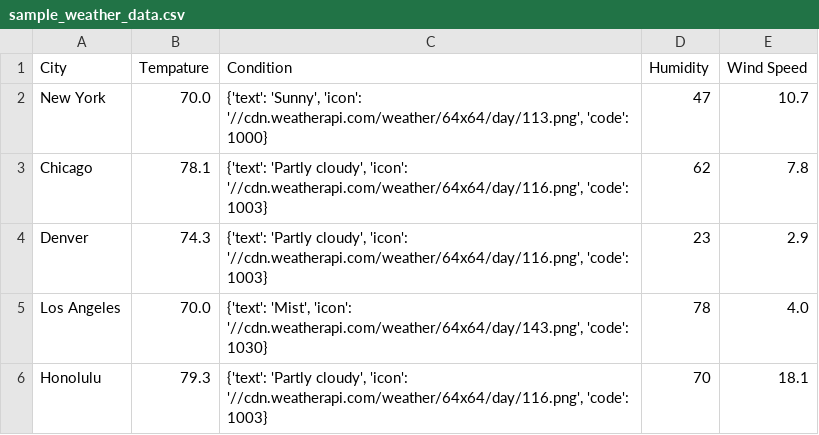
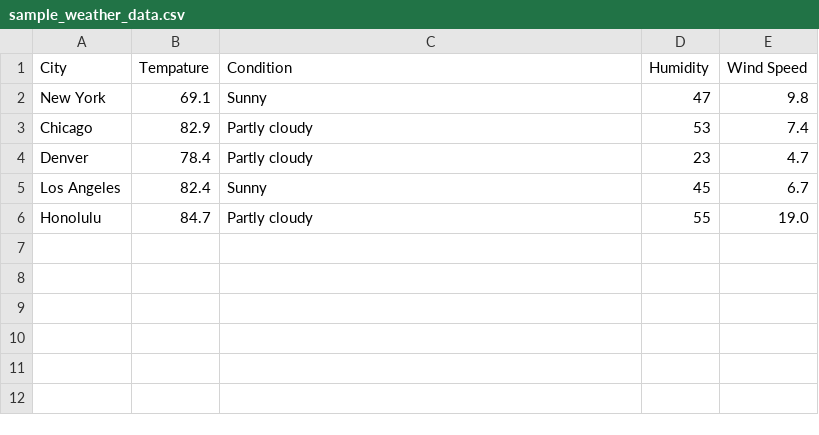
Before and after one commit to laurenmsapp1/weather_api, a CSV file: sample_weather_data.csv, drawn as a sheet.

Commit message:
changed grid on sample weather

```diff
--- a/sample_weather_data.csv
+++ b/sample_weather_data.csv
@@ -1,6 +1,6 @@
 City,Tempature,Condition,Humidity,Wind Speed
-New York,70.0,"{'text': 'Sunny', 'icon': '//cdn.weatherapi.com/weather/64x64/day/113.png', 'code': 1000}",47,10.7
-Chicago,78.1,"{'text': 'Partly cloudy', 'icon': '//cdn.weatherapi.com/weather/64x64/day/116.png', 'code': 1003}",62,7.8
-Denver,74.3,"{'text': 'Partly cloudy', 'icon': '//cdn.weatherapi.com/weather/64x64/day/116.png', 'code': 1003}",23,2.9
-Los Angeles,70.0,"{'text': 'Mist', 'icon': '//cdn.weatherapi.com/weather/64x64/day/143.png', 'code': 1030}",78,4.0
-Honolulu,79.3,"{'text': 'Partly cloudy', 'icon': '//cdn.weatherapi.com/weather/64x64/day/116.png', 'code': 1003}",70,18.1
+New York,69.1,Sunny,47,9.8
+Chicago,82.9,Partly cloudy,53,7.4
+Denver,78.4,Partly cloudy,23,4.7
+Los Angeles,82.4,Sunny,45,6.7
+Honolulu,84.7,Partly cloudy,55,19.0
```
Also changed, not shown: 3 other files.
